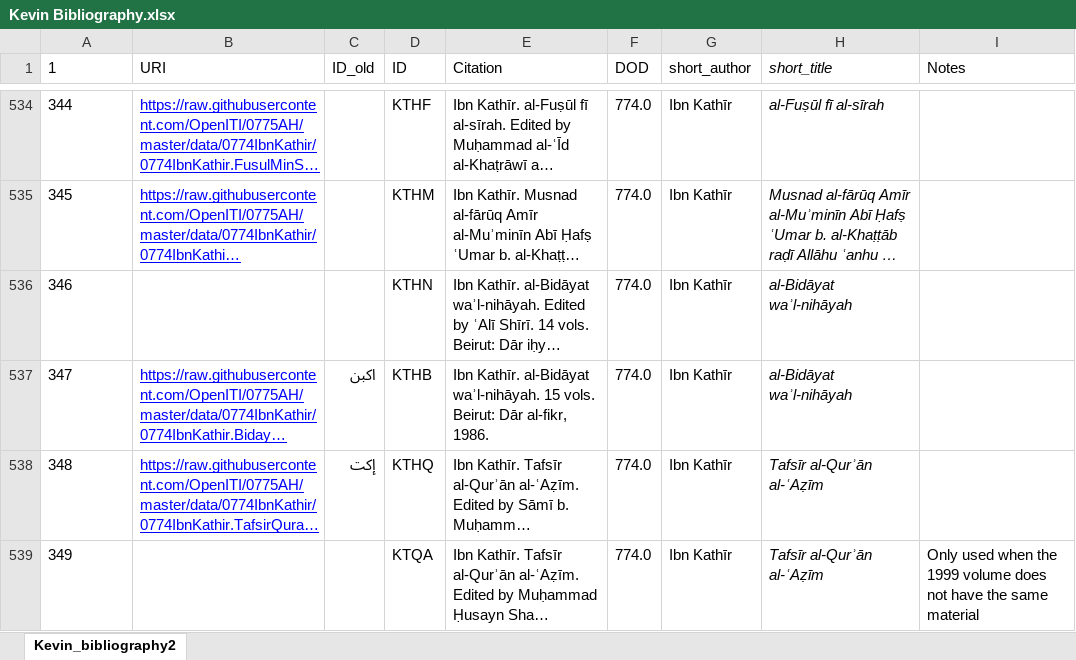
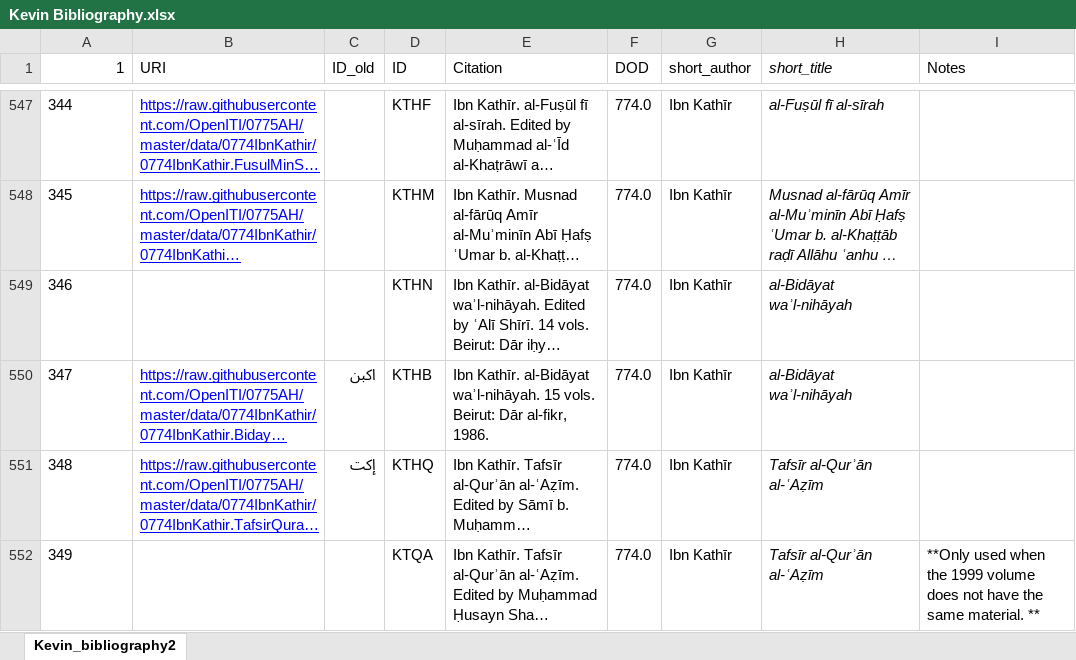
Before and after one commit to rjaques/Sirah-Project, an Excel workbook: data/meta/Kevin Bibliography.xlsx, sheet Kevin_bibliography2, drawn as a sheet; only a part is shown, gaps mark what is left out; long unchanged cells end in …; values as stored, in another font and other column widths than the file's, no borders; charts and pictures not drawn; addresses are those after the commit; the diff covers the shown part only; the diff names each change by its address in the sheet, - before the commit and + after, or states it on an @@ line.

Commit message:
Update bibliography file

```diff
--- a/data/meta/Kevin Bibliography.xlsx (sheet Kevin_bibliography2)
+++ b/data/meta/Kevin Bibliography.xlsx (sheet Kevin_bibliography2)
-A1 alignment: left
+A1 alignment: right
-I552 (Notes): Only used when the 1999 volume does not have the same material
+I552 (Notes): **Only used when the 1999 volume does not have the same material. **
```
Also changed, not shown: 14 added rows, 15 edited cells and cell formats elsewhere in this sheet.
